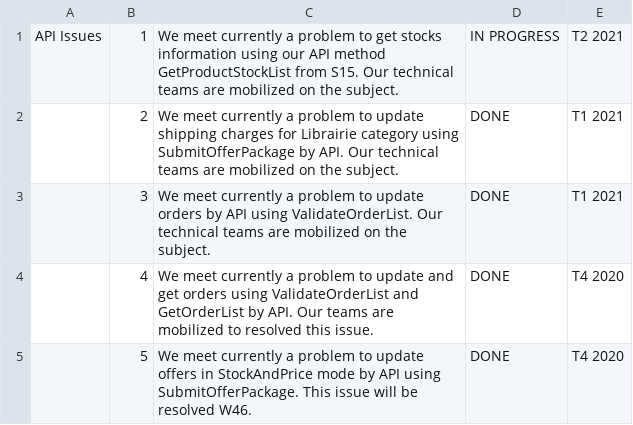
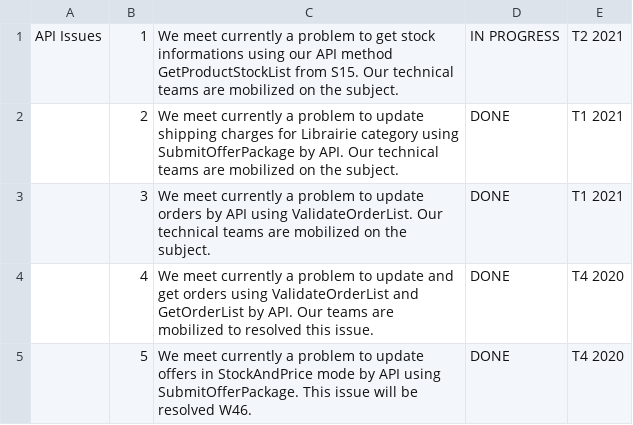
Before and after one commit to FlorentFERRAND/APIDashboard, a CSV file: wwwroot/Production/APIIssues.csv, drawn as a sheet.

```diff
--- a/wwwroot/Production/APIIssues.csv
+++ b/wwwroot/Production/APIIssues.csv
@@ -1,2 +1,2 @@
-API Issues;1;We meet currently a problem to get stocks information using our API method GetProductStockList from S15. Our technical teams are mobilized on the subject.;IN PROGRESS;T2 2021
+API Issues;1;We meet currently a problem to get stock informations using our API method GetProductStockList from S15. Our technical teams are mobilized on the subject.;IN PROGRESS;T2 2021
 ;2;We meet currently a problem to update shipping charges for Librairie category using SubmitOfferPackage by API. Our technical teams are mobilized on the subject.;DONE;T1 2021
```
Also changed, not shown: wwwroot/Production/StatusByMethod.csv, 1 other file.
